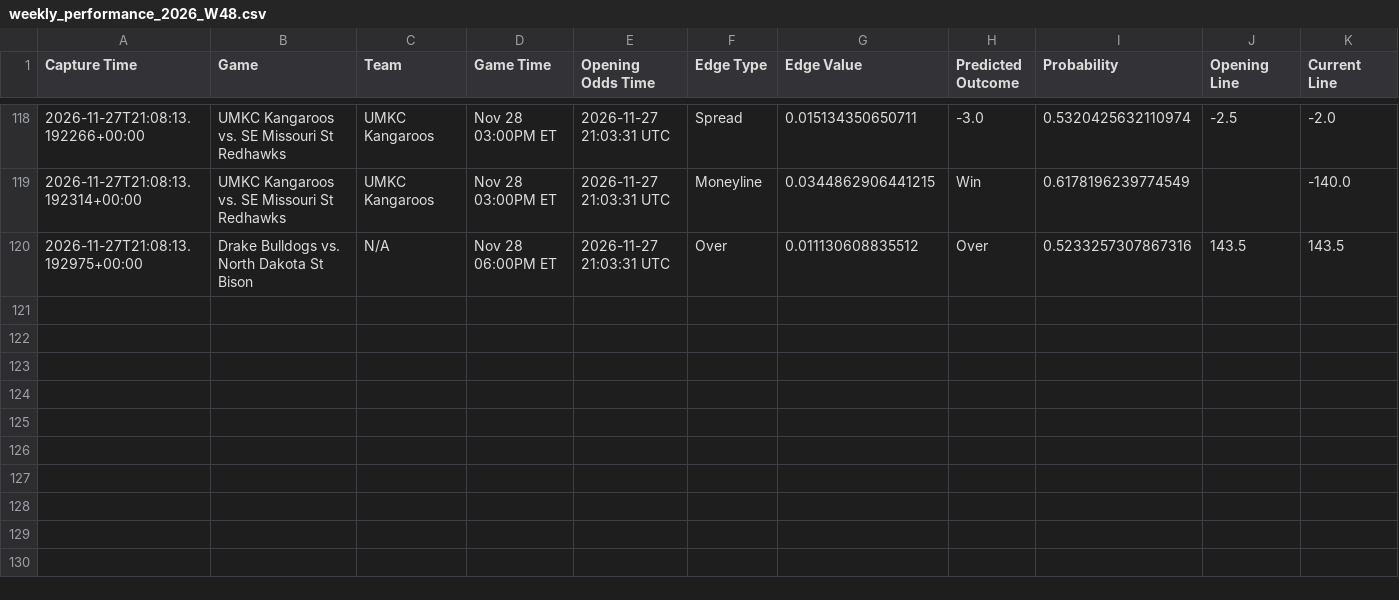
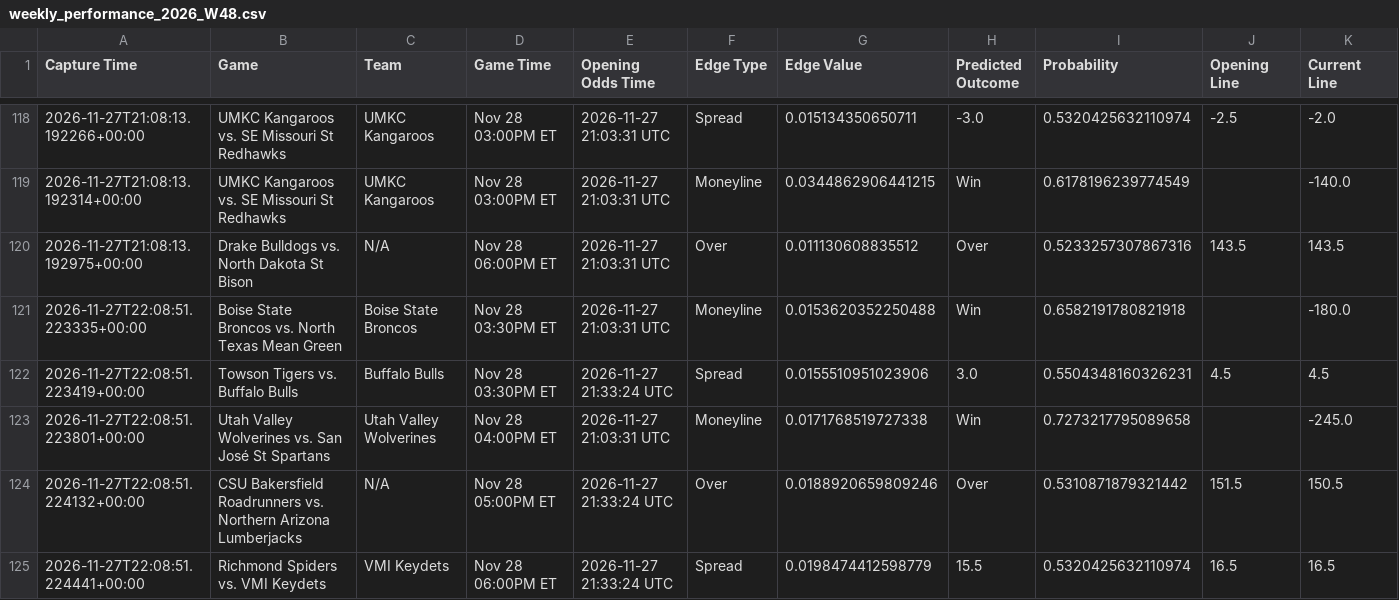
Before and after one commit to trashduty/kp_test, a CSV file: performance_tracking/weekly_performance_2026_W48.csv, drawn as a sheet; only a part is shown, gaps mark what is left out; rows hold the shown columns only; the diff names each change by its address in the sheet, - before the commit and + after, or states it on an @@ line.

```diff
--- a/performance_tracking/weekly_performance_2026_W48.csv
+++ b/performance_tracking/weekly_performance_2026_W48.csv
+row 121: 2026-11-27T22:08:51.223335+00:00 | Boise State Broncos vs. North Texas Mean Green | Boise State Broncos | Nov 28 03:30PM ET | 2026-11-27 21:03:31 UTC | Moneyline | 0.0153620352250488 | Win | 0.6582191780821918 |  | -180.0
+row 122: 2026-11-27T22:08:51.223419+00:00 | Towson Tigers vs. Buffalo Bulls | Buffalo Bulls | Nov 28 03:30PM ET | 2026-11-27 21:33:24 UTC | Spread | 0.0155510951023906 | 3.0 | 0.5504348160326231 | 4.5 | 4.5
+row 123: 2026-11-27T22:08:51.223801+00:00 | Utah Valley Wolverines vs. San José St Spartans | Utah Valley Wolverines | Nov 28 04:00PM ET | 2026-11-27 21:03:31 UTC | Moneyline | 0.0171768519727338 | Win | 0.7273217795089658 |  | -245.0
+row 124: 2026-11-27T22:08:51.224132+00:00 | CSU Bakersfield Roadrunners vs. Northern Arizona Lumberjacks | N/A | Nov 28 05:00PM ET | 2026-11-27 21:33:24 UTC | Over | 0.0188920659809246 | Over | 0.5310871879321442 | 151.5 | 150.5
+row 125: 2026-11-27T22:08:51.224441+00:00 | Richmond Spiders vs. VMI Keydets | VMI Keydets | Nov 28 06:00PM ET | 2026-11-27 21:33:24 UTC | Spread | 0.0198474412598779 | 15.5 | 0.5320425632110974 | 16.5 | 16.5
```
Also changed, not shown: 1 other file.
